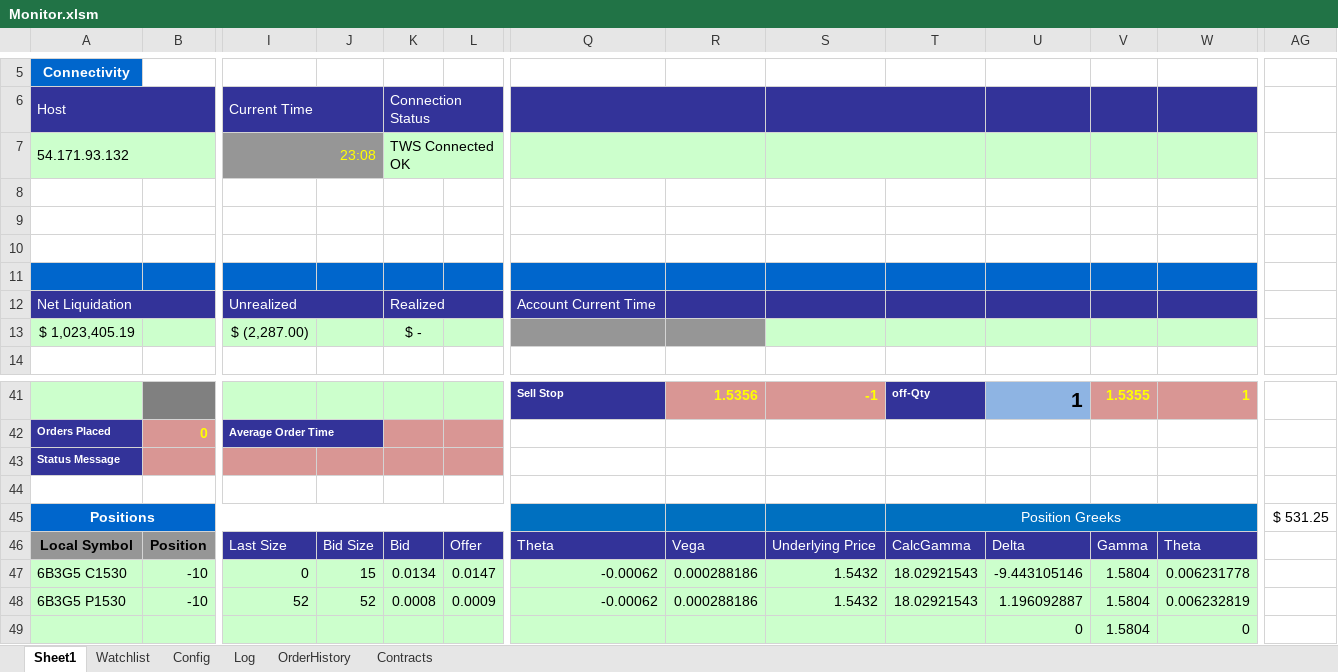
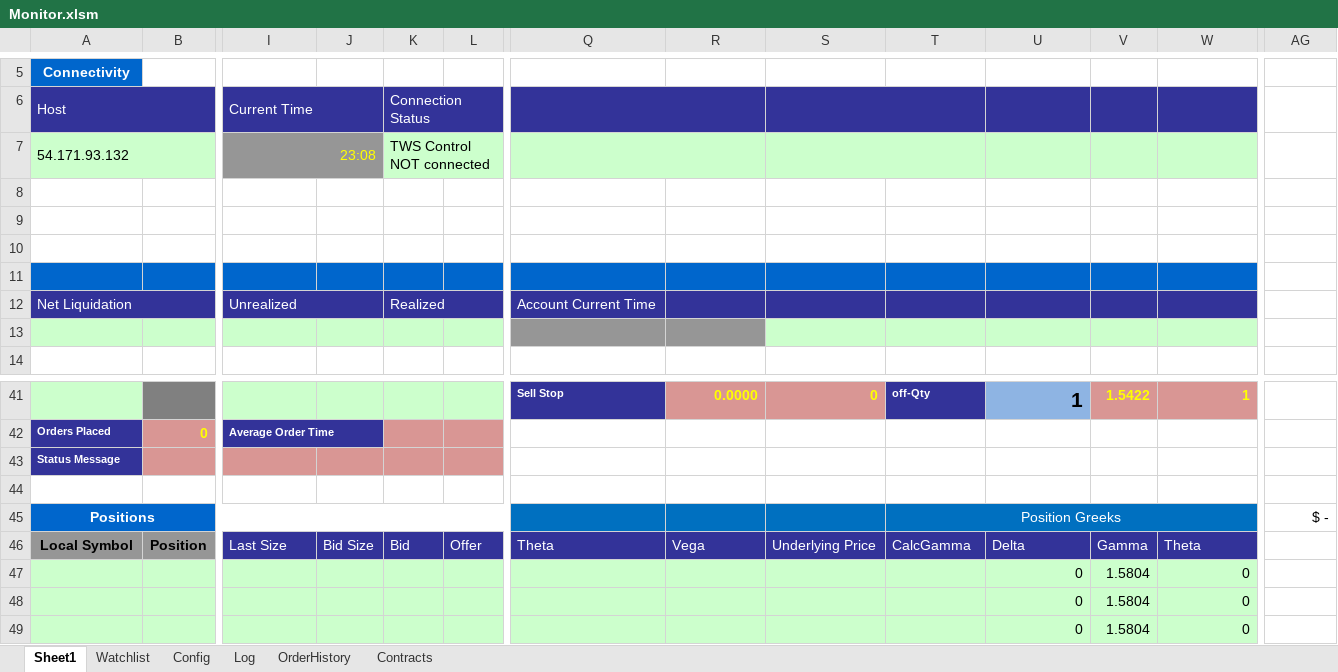
Before and after one commit to rssmith1/AFT-Production-Development, an Excel workbook: Monitor/Monitor.xlsm, sheet Sheet1, drawn as a sheet; only a part is shown, gaps mark what is left out; values as stored, in another font and other column widths than the file's, no borders; charts and pictures not drawn; removed rows and columns are numbered as before the commit, all else as after; rows hold the shown columns only; the diff covers the shown part only; the diff names each change by its address in the sheet, - before the commit and + after, or states it on an @@ line.

```diff
--- a/Monitor/Monitor.xlsm (sheet Sheet1)
+++ b/Monitor/Monitor.xlsm (sheet Sheet1)
-K7 (Connection Status): TWS Connected OK
+K7 (Connection Status): TWS Control NOT connected
-row 13: $ 1,023,405.19 |  | $ (2,287.00) |  | $ -
+row 13: (empty)
-R41: 1.5356
+R41: 0.0000
-S41: -1
+S41: 0
-V41: 1.5355
+V41: 1.5422
-AG45: $ 531.25
+AG45: $ -
-row 47: 6B3G5 C1530 | -10 | 0 | 15 | 0.0134 | 0.0147 | -0.00062 | 0.000288186 | 1.5432 | 18.02921543 | -9.443105146 | 1.5804 | 0.006231778
-row 48: 6B3G5 P1530 | -10 | 52 | 52 | 0.0008 | 0.0009 | -0.00062 | 0.000288186 | 1.5432 | 18.02921543 | 1.196092887 | 1.5804 | 0.006232819
+row 47:  |  |  |  |  |  |  |  |  |  | 0 | 1.5804 | 0
+row 48:  |  |  |  |  |  |  |  |  |  | 0 | 1.5804 | 0
```
Also changed, not shown: 4 added rows, 4 removed rows and 24 edited cells elsewhere in this sheet, sheet Log, sheet OrderHistory, charts or pictures.
